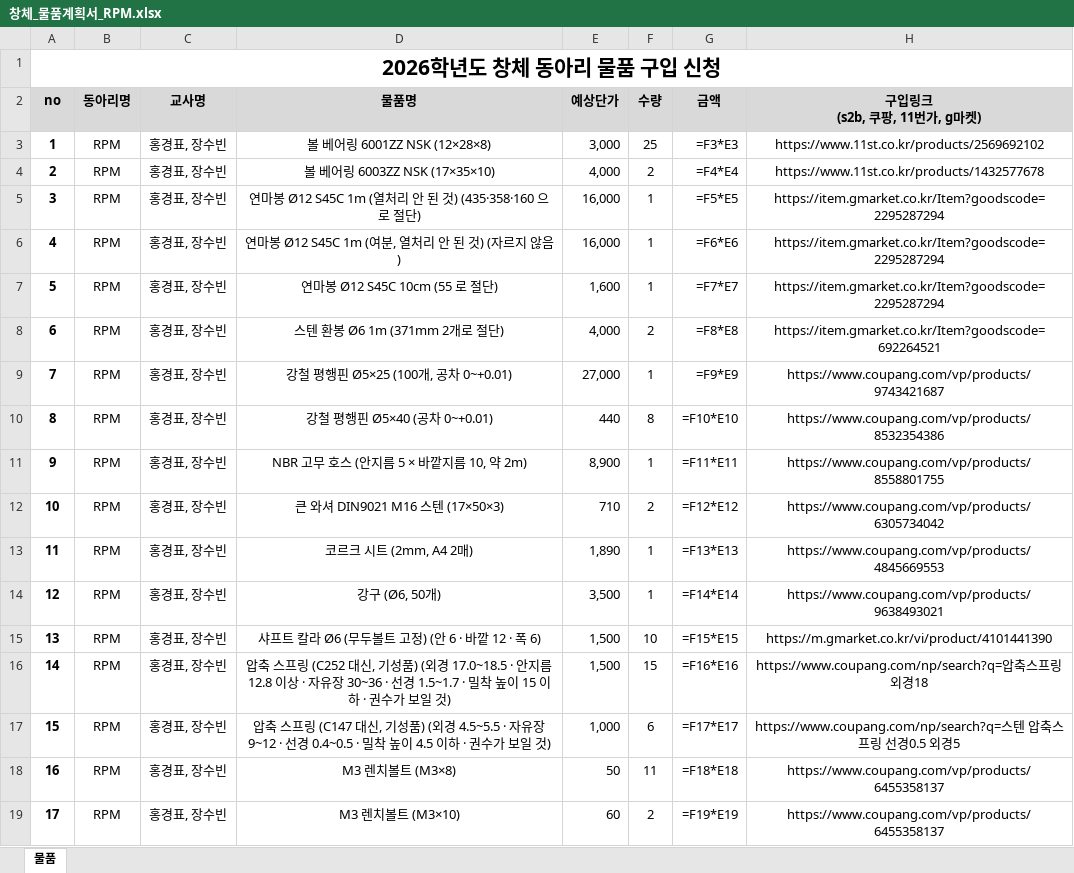
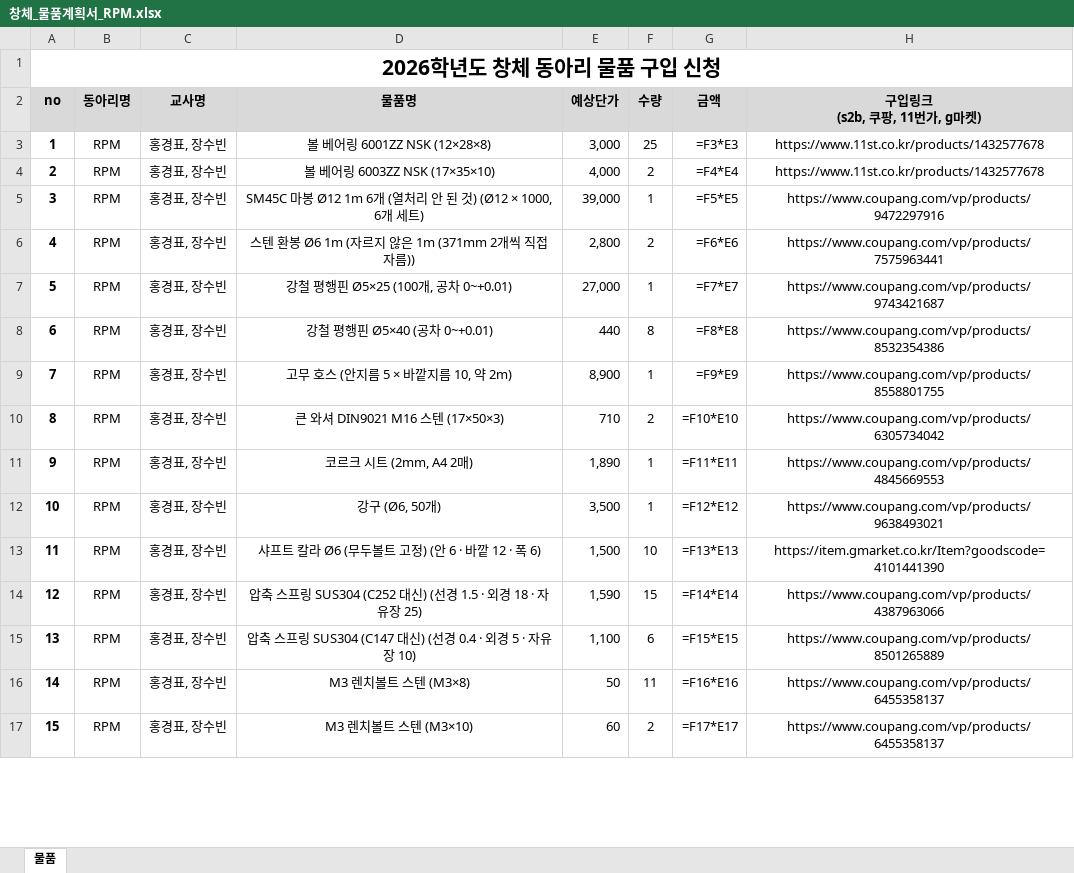
Before and after one commit to jang090623-alt/neo, an Excel workbook: v4/창체_물품계획서_RPM.xlsx, sheet 물품, drawn as a sheet; only a part is shown; values as stored, in another font and other column widths than the file's, no borders; formulas without a stored value are shown as written; removed rows and columns are numbered as before the commit, all else as after; the diff covers the shown part only; the diff names each change by its address in the sheet, - before the commit and + after, or states it on an @@ line.

```diff
--- a/v4/창체_물품계획서_RPM.xlsx (sheet 물품)
+++ b/v4/창체_물품계획서_RPM.xlsx (sheet 물품)
-H3 (구입링크 (s2b, 쿠팡, 11번가, g마켓)): https://www.11st.co.kr/products/2569692102
+H3 (구입링크 (s2b, 쿠팡, 11번가, g마켓)): https://www.11st.co.kr/products/1432577678
-D5 (물품명): 연마봉 Ø12 S45C 1m (열처리 안 된 것) (435·358·160 으로 절단)
+D5 (물품명): SM45C 마봉 Ø12 1m 6개 (열처리 안 된 것) (Ø12 × 1000, 6개 세트)
-E5 (예상단가): 16,000
+E5 (예상단가): 39,000
-H5 (구입링크 (s2b, 쿠팡, 11번가, g마켓)): https://item.gmarket.co.kr/Item?goodscode=2295287294
+H5 (구입링크 (s2b, 쿠팡, 11번가, g마켓)): https://www.coupang.com/vp/products/9472297916
-row 6: 4 | RPM | 홍경표, 장수빈 | 연마봉 Ø12 S45C 1m (여분, 열처리 안 된 것) (자르지 않음) | 16,000 | 1 | =F6*E6 | https://item.gmarket.co.kr/Item?goodscode=2295287294
-row 7: 5 | RPM | 홍경표, 장수빈 | 연마봉 Ø12 S45C 10cm (55 로 절단) | 1,600 | 1 | =F7*E7 | https://item.gmarket.co.kr/Item?goodscode=2295287294
@@ column A (no) renumbered between rows 6 and 32 @@
-D6 (물품명): 스텐 환봉 Ø6 1m (371mm 2개로 절단)
+D6 (물품명): 스텐 환봉 Ø6 1m (자르지 않은 1m (371mm 2개씩 직접 자름))
-E6 (예상단가): 4,000
+E6 (예상단가): 2,800
-G6 (금액): =F8*E8
+G6 (금액): =F6*E6
-H6 (구입링크 (s2b, 쿠팡, 11번가, g마켓)): https://item.gmarket.co.kr/Item?goodscode=692264521
+H6 (구입링크 (s2b, 쿠팡, 11번가, g마켓)): https://www.coupang.com/vp/products/7575963441
-G7 (금액): =F9*E9
+G7 (금액): =F7*E7
-G8 (금액): =F10*E10
+G8 (금액): =F8*E8
-D9 (물품명): NBR 고무 호스 (안지름 5 × 바깥지름 10, 약 2m)
+D9 (물품명): 고무 호스 (안지름 5 × 바깥지름 10, 약 2m)
-G9 (금액): =F11*E11
+G9 (금액): =F9*E9
-G10 (금액): =F12*E12
+G10 (금액): =F10*E10
-G11 (금액): =F13*E13
+G11 (금액): =F11*E11
-G12 (금액): =F14*E14
+G12 (금액): =F12*E12
-G13 (금액): =F15*E15
+G13 (금액): =F13*E13
-H13 (구입링크 (s2b, 쿠팡, 11번가, g마켓)): https://m.gmarket.co.kr/vi/product/4101441390
+H13 (구입링크 (s2b, 쿠팡, 11번가, g마켓)): https://item.gmarket.co.kr/Item?goodscode=4101441390
-D14 (물품명): …스프링 (C252 대신, 기성품) (외경 17.0~18.5 · 안지름 12.8 이상 · 자유장 30~36 · 선경 1.5~1.7 · 밀착 높이 15 이하 · 권수가 보일 것)
+D14 (물품명): …스프링 SUS304 (C252 대신) (선경 1.5 · 외경 18 · 자유장 25)
-E14 (예상단가): 1,500
+E14 (예상단가): 1,590
-G14 (금액): =F16*E16
+G14 (금액): =F14*E14
-H14 (구입링크 (s2b, 쿠팡, 11번가, g마켓)): https://www.coupang.com/np/search?q=압축스프링 외경18
+H14 (구입링크 (s2b, 쿠팡, 11번가, g마켓)): https://www.coupang.com/vp/products/4387963066
-D15 (물품명): …스프링 (C147 대신, 기성품) (외경 4.5~5.5 · 자유장 9~12 · 선경 0.4~0.5 · 밀착 높이 4.5 이하 · 권수가 보일 것)
+D15 (물품명): …스프링 SUS304 (C147 대신) (선경 0.4 · 외경 5 · 자유장 10)
-E15 (예상단가): 1,000
+E15 (예상단가): 1,100
-G15 (금액): =F17*E17
+G15 (금액): =F15*E15
-H15 (구입링크 (s2b, 쿠팡, 11번가, g마켓)): https://www.coupang.com/np/search?q=스텐 압축스프링 선경0.5 외경5
+H15 (구입링크 (s2b, 쿠팡, 11번가, g마켓)): https://www.coupang.com/vp/products/8501265889
-D16 (물품명): M3 렌치볼트 (M3×8)
+D16 (물품명): M3 렌치볼트 스텐 (M3×8)
-G16 (금액): =F18*E18
+G16 (금액): =F16*E16
-D17 (물품명): M3 렌치볼트 (M3×10)
+D17 (물품명): M3 렌치볼트 스텐 (M3×10)
-G17 (금액): =F19*E19
+G17 (금액): =F17*E17
```
Also changed, not shown: other rows of this sheet, v4/물품계획서_근거.xlsx, 26 other files.
